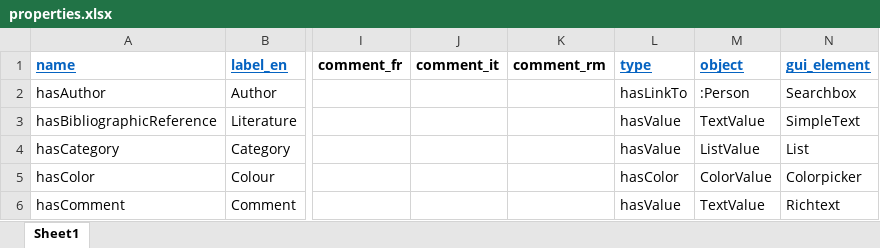
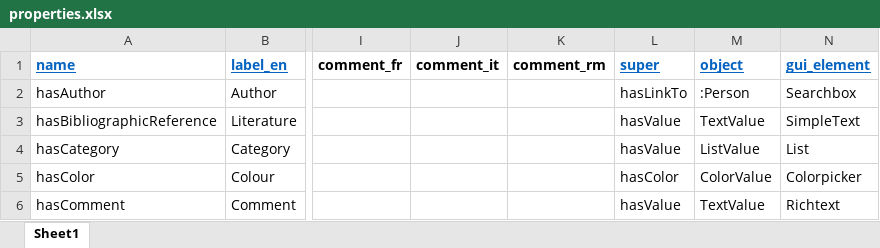
Before and after one commit to dasch-swiss/dsp-tools, an Excel workbook: docs/assets/data_model_templates/rosetta (rosetta)/properties.xlsx, sheet Sheet1, drawn as a sheet; only a part is shown, gaps mark what is left out; values as stored, in another font and other column widths than the file's, no borders; the diff names each change by its address in the sheet, - before the commit and + after, or states it on an @@ line.

```diff
--- a/docs/assets/data_model_templates/rosetta (rosetta)/properties.xlsx (sheet Sheet1)
+++ b/docs/assets/data_model_templates/rosetta (rosetta)/properties.xlsx (sheet Sheet1)
-L1: type
+L1: super
```
Also changed, not shown: docs/assets/data_model_templates/rosetta (rosetta)/resources.xlsx, 6 other files.
